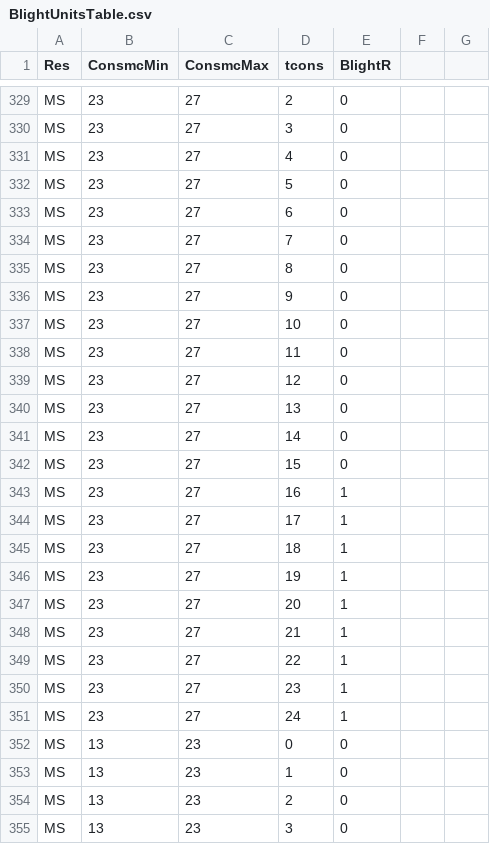
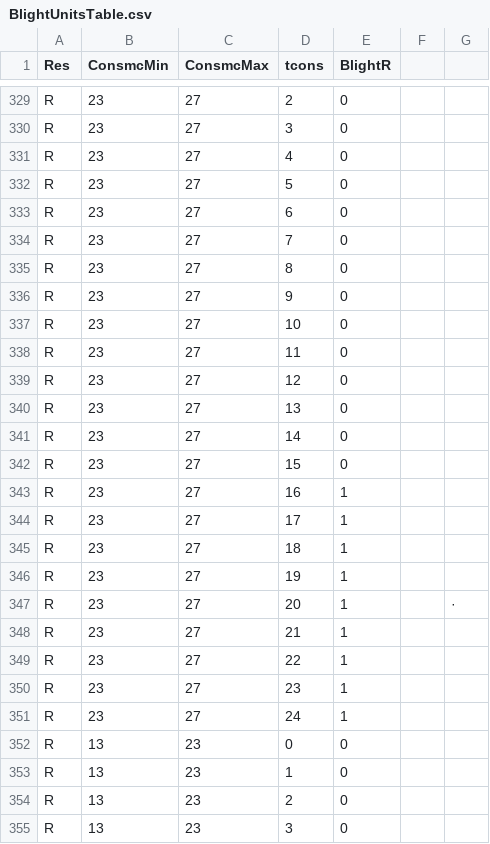
Before and after one commit to stdupas/interactiveBlightMap, a CSV file: R-space/Data/BlightUnitsTable.csv, drawn as a sheet; only a part is shown, gaps mark what is left out; the diff covers the shown part only; the diff names each change by its address in the sheet, - before the commit and + after, or states it on an @@ line.

```diff
--- a/R-space/Data/BlightUnitsTable.csv
+++ b/R-space/Data/BlightUnitsTable.csv
-A329:A355 (Res): MS
+A329:A355 (Res): R
-G347: (empty)
+G347: ·
```
Also changed, not shown: 123 edited cells elsewhere in this file, 3 other files.
